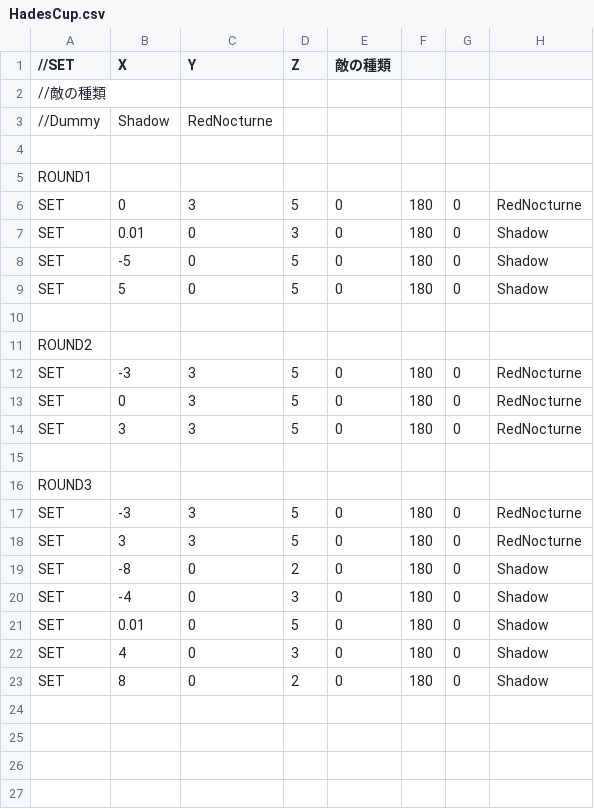
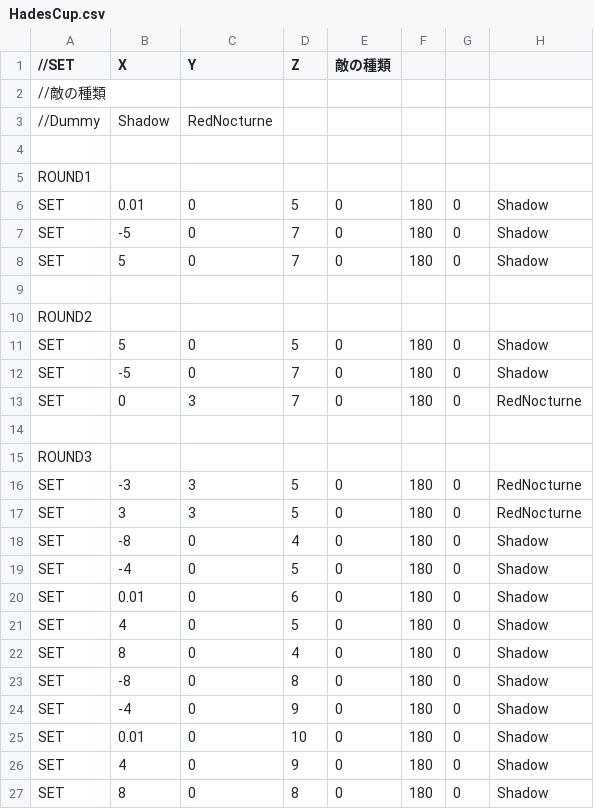
Before and after one commit to Rion1127/63GameProject, a CSV file: application/Resources/EnemyPOP/HadesCup.csv, drawn as a sheet.

Commit message:
メインゲーム部分の敵の配置を変更

```diff
--- a/application/Resources/EnemyPOP/HadesCup.csv
+++ b/application/Resources/EnemyPOP/HadesCup.csv
@@ -5,11 +5,10 @@
 ROUND1
-SET,0,3,5,0,180,0,RedNocturne
-SET,0.01,0,3,0,180,0,Shadow
-SET,-5,0,5,0,180,0,Shadow
-SET,5,0,5,0,180,0,Shadow
+SET,0.01,0,5,0,180,0,Shadow
+SET,-5,0,7,0,180,0,Shadow
+SET,5,0,7,0,180,0,Shadow
 
 ROUND2
-SET,-3,3,5,0,180,0,RedNocturne
-SET,0,3,5,0,180,0,RedNocturne
-SET,3,3,5,0,180,0,RedNocturne
+SET,5,0,5,0,180,0,Shadow
+SET,-5,0,7,0,180,0,Shadow
+SET,0,3,7,0,180,0,RedNocturne
 
@@ -18,6 +17,11 @@ SET,-3,3,5,0,180,0,RedNocturne
 SET,3,3,5,0,180,0,RedNocturne
-SET,-8,0,2,0,180,0,Shadow
-SET,-4,0,3,0,180,0,Shadow
-SET,0.01,0,5,0,180,0,Shadow
-SET,4,0,3,0,180,0,Shadow
-SET,8,0,2,0,180,0,Shadow
+SET,-8,0,4,0,180,0,Shadow
+SET,-4,0,5,0,180,0,Shadow
+SET,0.01,0,6,0,180,0,Shadow
+SET,4,0,5,0,180,0,Shadow
+SET,8,0,4,0,180,0,Shadow
+SET,-8,0,8,0,180,0,Shadow
+SET,-4,0,9,0,180,0,Shadow
+SET,0.01,0,10,0,180,0,Shadow
+SET,4,0,9,0,180,0,Shadow
+SET,8,0,8,0,180,0,Shadow
```
